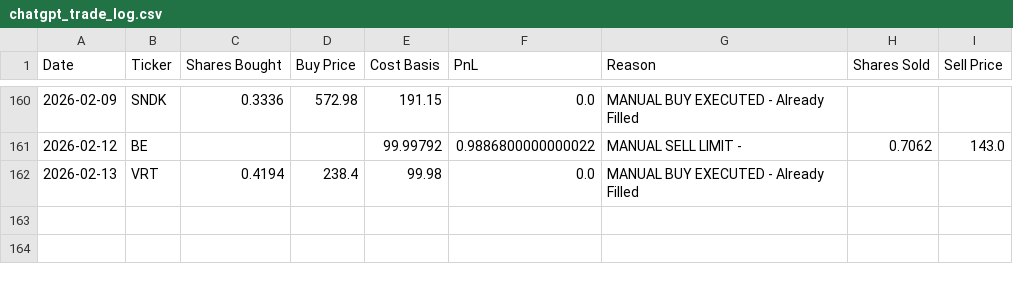
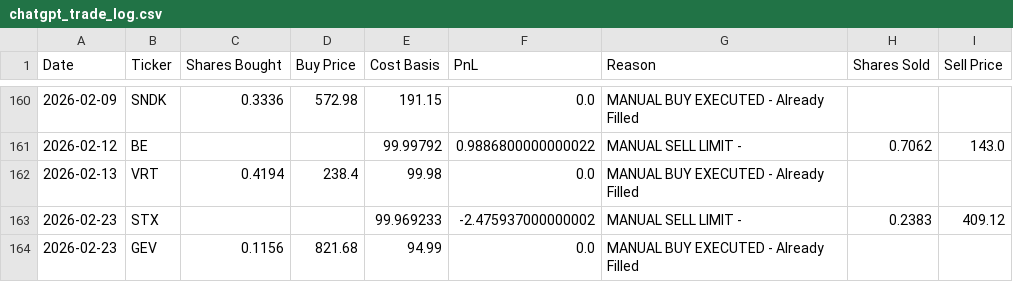
Before and after one commit to ofergr/ChatGPT-Micro-Cap-Experiment, a CSV file: Start Your Own/chatgpt_trade_log.csv, drawn as a sheet; only a part is shown, gaps mark what is left out.

```diff
--- a/Start Your Own/chatgpt_trade_log.csv
+++ b/Start Your Own/chatgpt_trade_log.csv
@@ -162 +162,3 @@ Date,Ticker,Shares Bought,Buy Price,Cost Basis,PnL,Reason,Shares Sold,Sell Price
 2026-02-13,VRT,0.4194,238.4,99.98,0.0,MANUAL BUY EXECUTED - Already Filled,,
+2026-02-23,STX,,,99.969233,-2.475937000000002,MANUAL SELL LIMIT - ,0.2383,409.12
+2026-02-23,GEV,0.1156,821.68,94.99,0.0,MANUAL BUY EXECUTED - Already Filled,,
```
Also changed, not shown: Start Your Own/chatgpt_portfolio_update.csv.
